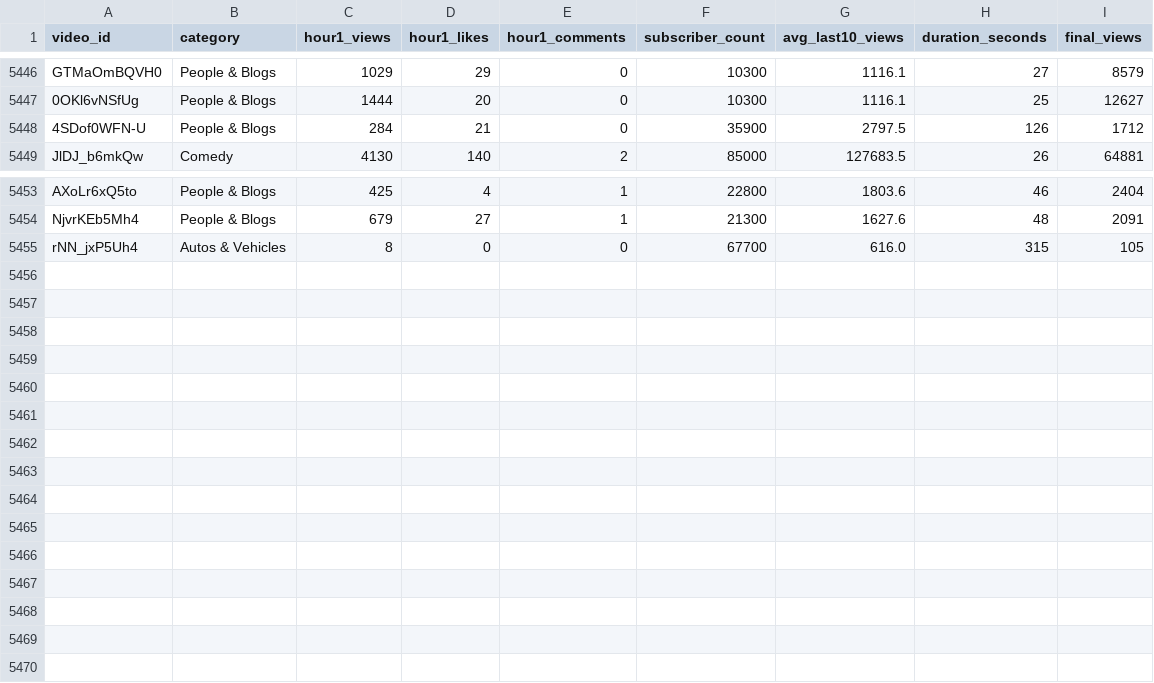
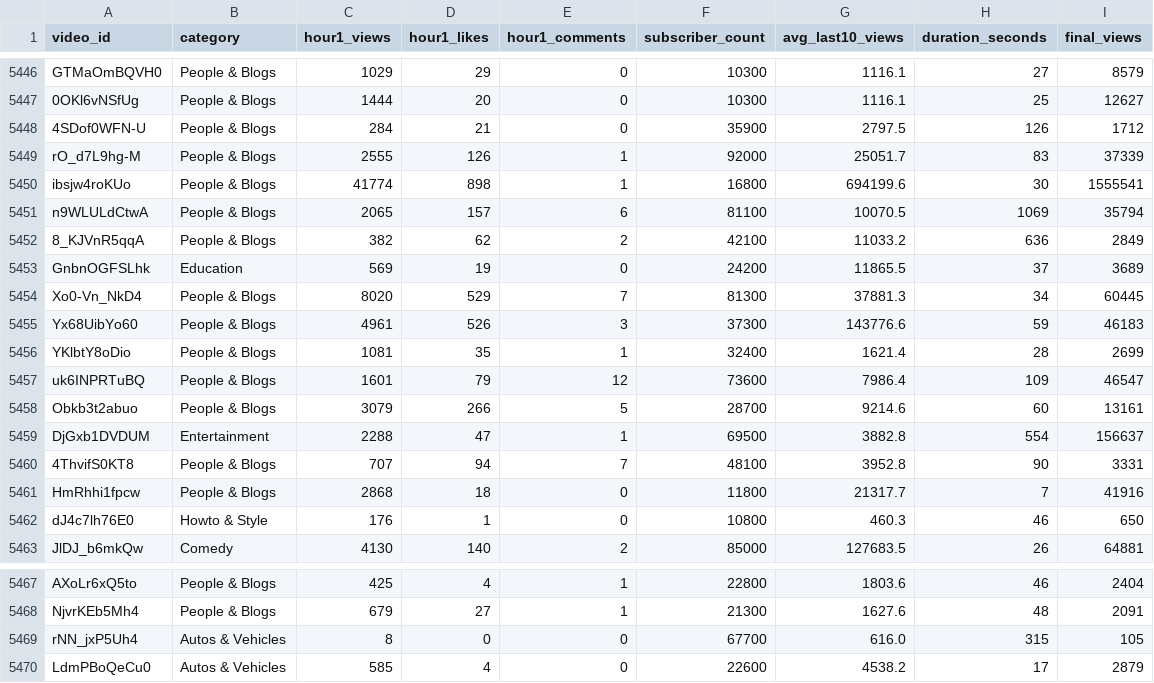
Before and after one commit to jaskiratkalra26/Youtube-Data-Extraction-Pipeline, a CSV file: dataset.csv, drawn as a sheet; only a part is shown, gaps mark what is left out.

```diff
--- a/dataset.csv
+++ b/dataset.csv
@@ -5448,2 +5448,16 @@ GTMaOmBQVH0,People & Blogs,1029,29,0,10300,1116.1,27,8579
 4SDof0WFN-U,People & Blogs,284,21,0,35900,2797.5,126,1712
+rO_d7L9hg-M,People & Blogs,2555,126,1,92000,25051.7,83,37339
+ibsjw4roKUo,People & Blogs,41774,898,1,16800,694199.6,30,1555541
+n9WLULdCtwA,People & Blogs,2065,157,6,81100,10070.5,1069,35794
+8_KJVnR5qqA,People & Blogs,382,62,2,42100,11033.2,636,2849
+GnbnOGFSLhk,Education,569,19,0,24200,11865.5,37,3689
+Xo0-Vn_NkD4,People & Blogs,8020,529,7,81300,37881.3,34,60445
+Yx68UibYo60,People & Blogs,4961,526,3,37300,143776.6,59,46183
+YKlbtY8oDio,People & Blogs,1081,35,1,32400,1621.4,28,2699
+uk6INPRTuBQ,People & Blogs,1601,79,12,73600,7986.4,109,46547
+Obkb3t2abuo,People & Blogs,3079,266,5,28700,9214.6,60,13161
+DjGxb1DVDUM,Entertainment,2288,47,1,69500,3882.8,554,156637
+4ThvifS0KT8,People & Blogs,707,94,7,48100,3952.8,90,3331
+HmRhhi1fpcw,People & Blogs,2868,18,0,11800,21317.7,7,41916
+dJ4c7lh76E0,Howto & Style,176,1,0,10800,460.3,46,650
 JlDJ_b6mkQw,Comedy,4130,140,2,85000,127683.5,26,64881
@@ -5455 +5469,2 @@ NjvrKEb5Mh4,People & Blogs,679,27,1,21300,1627.6,48,2091
 rNN_jxP5Uh4,Autos & Vehicles,8,0,0,67700,616.0,315,105
+LdmPBoQeCu0,Autos & Vehicles,585,4,0,22600,4538.2,17,2879
```
Also changed, not shown: final_data.csv, hour1_data.csv, 2 other files.
